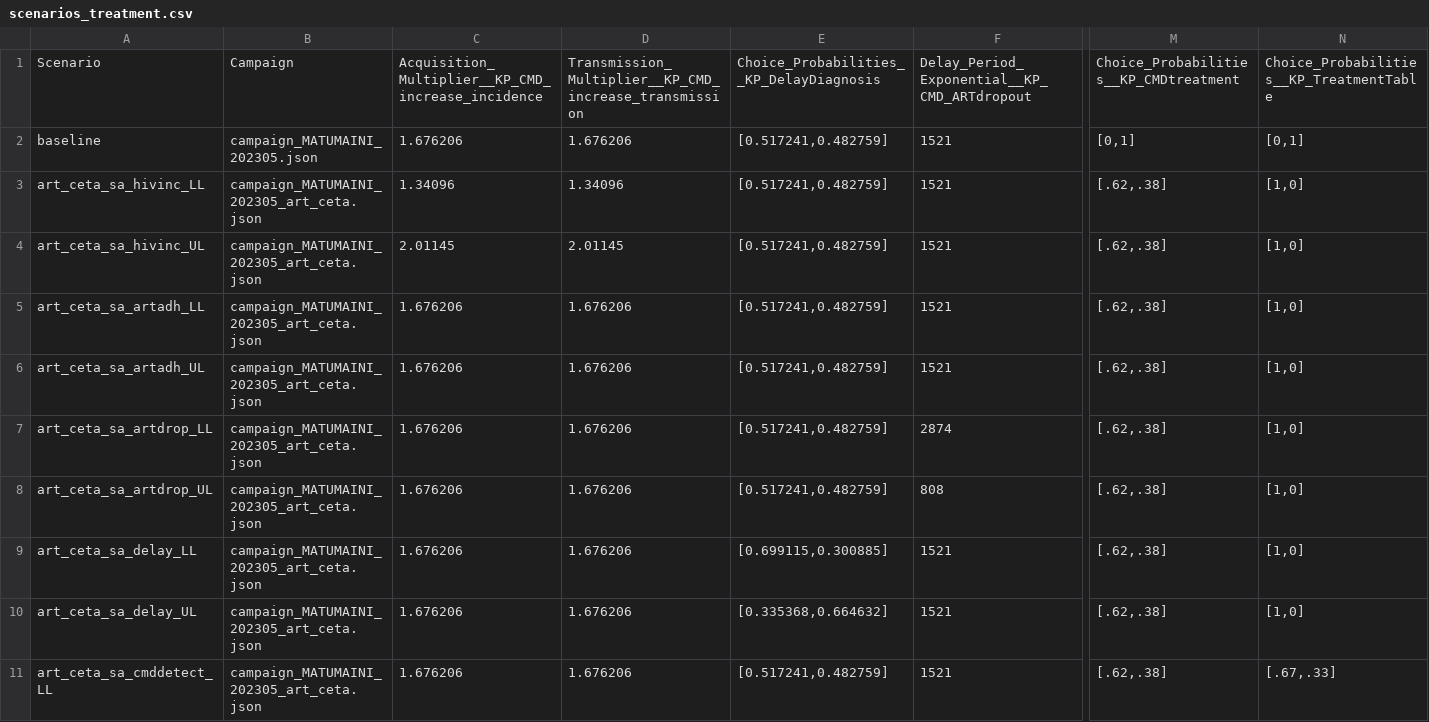
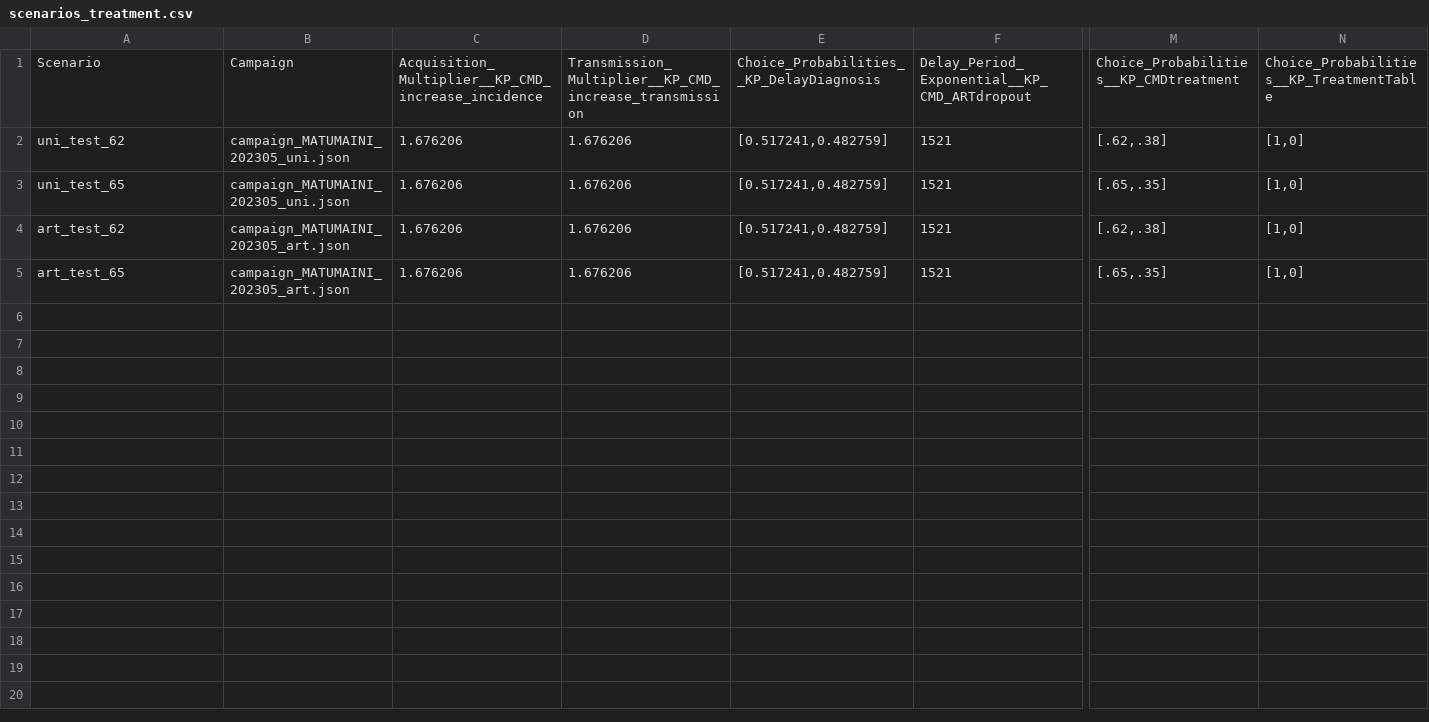
Before and after one commit to BershteynLab/MATUMAINI, a CSV file: 202301_Nyanza_MATUMAINI_MalariaOngoing/scenarios_treatment.csv, drawn as a sheet; only a part is shown, gaps mark what is left out; removed rows and columns are numbered as before the commit, all else as after; rows hold the shown columns only; the diff names each change by its address in the sheet, - before the commit and + after, or states it on an @@ line.

Commit message:
Found a weird anomaly in the results; trying again with brief test overnight - somehow depression episodes averted has shrunk by a factor of 2 compared to running in december. Completely unclear why. Also, ART deaths averted is much too high suddenly

```diff
--- a/202301_Nyanza_MATUMAINI_MalariaOngoing/scenarios_treatment.csv
+++ b/202301_Nyanza_MATUMAINI_MalariaOngoing/scenarios_treatment.csv
-row 2: baseline | campaign_MATUMAINI_202305.json | 1.676206 | 1.676206 | [0.517241,0.482759] | 1521 | [0,1] | [0,1]
-row 3: art_ceta_sa_hivinc_LL | campaign_MATUMAINI_202305_art_ceta.json | 1.34096 | 1.34096 | [0.517241,0.482759] | 1521 | [.62,.38] | [1,0]
-row 4: art_ceta_sa_hivinc_UL | campaign_MATUMAINI_202305_art_ceta.json | 2.01145 | 2.01145 | [0.517241,0.482759] | 1521 | [.62,.38] | [1,0]
-row 5: art_ceta_sa_artadh_LL | campaign_MATUMAINI_202305_art_ceta.json | 1.676206 | 1.676206 | [0.517241,0.482759] | 1521 | [.62,.38] | [1,0]
-row 6: art_ceta_sa_artadh_UL | campaign_MATUMAINI_202305_art_ceta.json | 1.676206 | 1.676206 | [0.517241,0.482759] | 1521 | [.62,.38] | [1,0]
-A2: art_ceta_sa_artdrop_LL
+A2: uni_test_62
-B2: campaign_MATUMAINI_202305_art_ceta.json
+B2: campaign_MATUMAINI_202305_uni.json
-F2: 2874
+F2: 1521
-row 8: art_ceta_sa_artdrop_UL | campaign_MATUMAINI_202305_art_ceta.json | 1.676206 | 1.676206 | [0.517241,0.482759] | 808 | [.62,.38] | [1,0]
-A3: art_ceta_sa_delay_LL
+A3: uni_test_65
-B3: campaign_MATUMAINI_202305_art_ceta.json
+B3: campaign_MATUMAINI_202305_uni.json
-E3: [0.699115,0.300885]
+E3: [0.517241,0.482759]
-M3: [.62,.38]
+M3: [.65,.35]
-A4: art_ceta_sa_delay_UL
+A4: art_test_62
-B4:B5: campaign_MATUMAINI_202305_art_ceta.json
+B4:B5: campaign_MATUMAINI_202305_art.json
-E4: [0.335368,0.664632]
+E4: [0.517241,0.482759]
-A5: art_ceta_sa_cmddetect_LL
+A5: art_test_65
-M5: [.62,.38]
+M5: [.65,.35]
-N5: [.67,.33]
+N5: [1,0]
```
Also changed, not shown: 7 other files.
